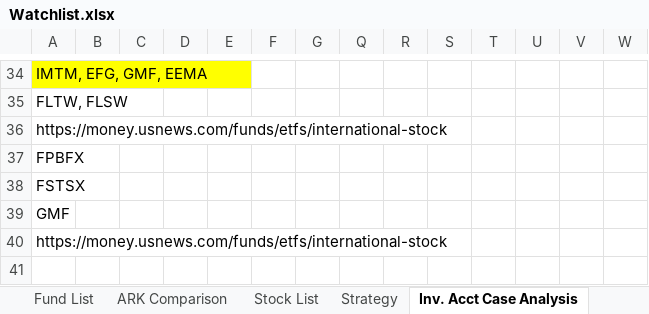
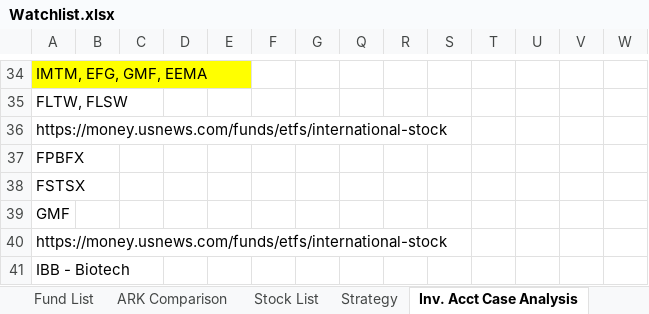
Before and after one commit to sivacharansrc/us-stocks-analysis, an Excel workbook: input/Watchlist.xlsx, sheet Inv. Acct Case Analysis, drawn as a sheet; only a part is shown, gaps mark what is left out; values as stored, in another font and other column widths than the file's, no borders; rows hold the shown columns only; the diff names each change by its address in the sheet, - before the commit and + after, or states it on an @@ line.

```diff
--- a/input/Watchlist.xlsx (sheet Inv. Acct Case Analysis)
+++ b/input/Watchlist.xlsx (sheet Inv. Acct Case Analysis)
+row 41: IBB - Biotech
```
Also changed, not shown: sheet Strategy.
